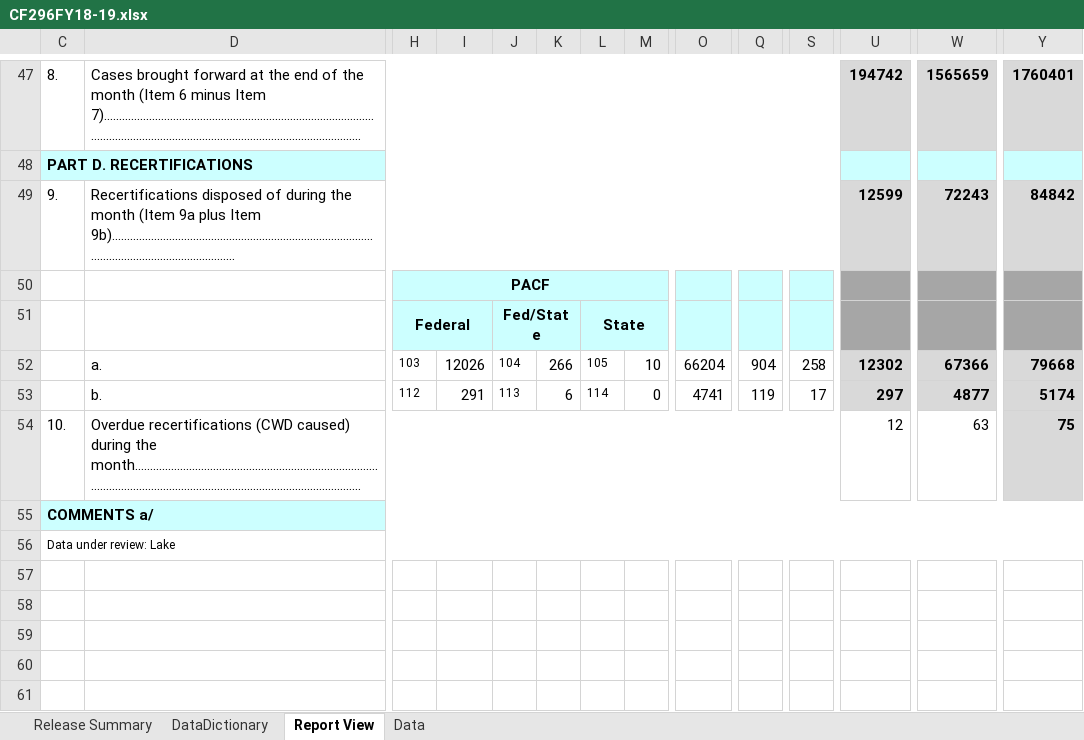
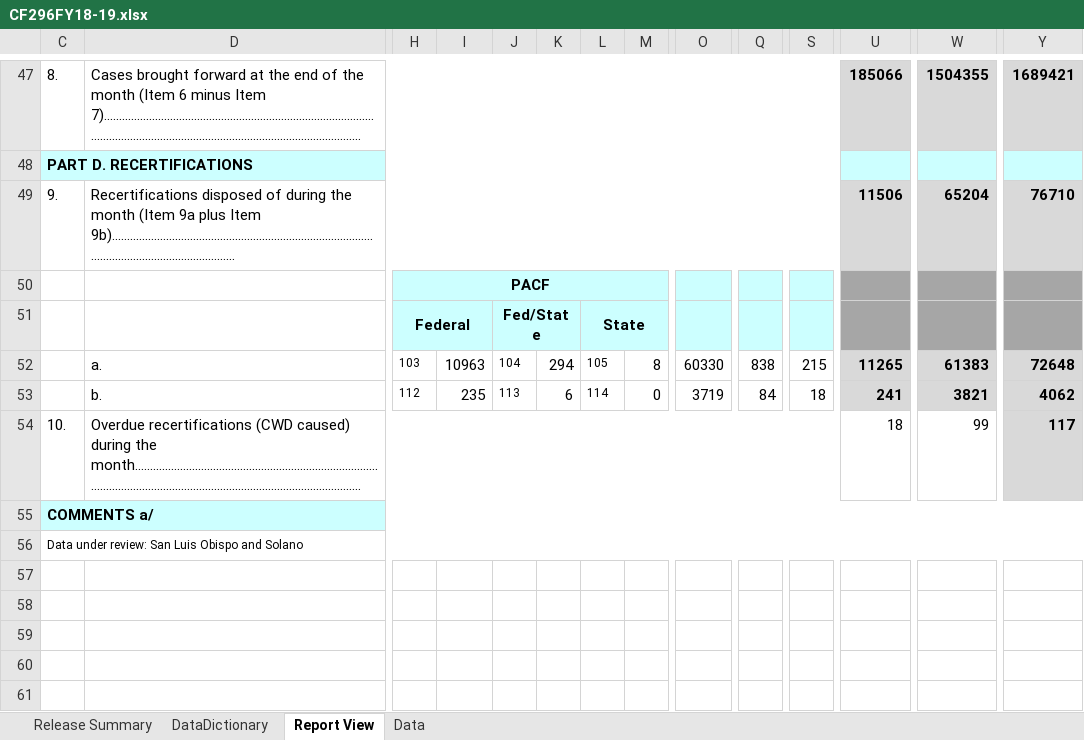
Before and after one commit to eday1632/calfresh, an Excel workbook: data/tbl_cf296/xlsx/CF296FY18-19.xlsx, sheet Report View, drawn as a sheet; only a part is shown, gaps mark what is left out; long unchanged cells end in …; values as stored, in another font and other column widths than the file's, no borders; charts and pictures not drawn; rows hold the shown columns only; the diff covers the shown part only; the diff names each change by its address in the sheet, - before the commit and + after, or states it on an @@ line.

```diff
--- a/data/tbl_cf296/xlsx/CF296FY18-19.xlsx (sheet Report View)
+++ b/data/tbl_cf296/xlsx/CF296FY18-19.xlsx (sheet Report View)
-U47: 194742
+U47: 185066
-W47: 1565659
+W47: 1504355
-Y47: 1760401
+Y47: 1689421
-U49: 12599
+U49: 11506
-W49: 72243
+W49: 65204
-Y49: 84842
+Y49: 76710
-I52: 12026
+I52: 10963
-K52: 266
+K52: 294
-M52: 10
+M52: 8
-O52: 66204
+O52: 60330
-Q52: 904
+Q52: 838
-S52: 258
+S52: 215
-U52: 12302
+U52: 11265
-W52: 67366
+W52: 61383
-Y52: 79668
+Y52: 72648
-I53: 291
+I53: 235
-O53: 4741
+O53: 3719
-Q53: 119
+Q53: 84
-S53: 17
+S53: 18
-U53: 297
+U53: 241
-W53: 4877
+W53: 3821
-Y53: 5174
+Y53: 4062
-U54: 12
+U54: 18
-W54: 63
+W54: 99
-Y54: 75
+Y54: 117
-C56: Data under review: Lake
+C56: Data under review: San Luis Obispo and Solano
+row 57: (empty)
+row 58: (empty)
+row 59: (empty)
+row 60: (empty)
+row 61: (empty)
```
Also changed, not shown: 96 edited cells elsewhere in this sheet, sheet Data, sheet Release Summary, formulas that keep their value, hidden cells, charts or pictures, 12 other files.
